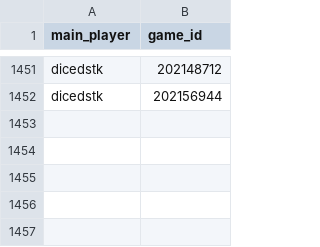
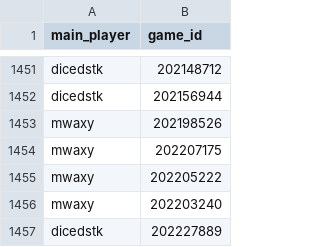
Before and after one commit to DMavec/git_test, a CSV file: data/load_log.csv, drawn as a sheet; only a part is shown, gaps mark what is left out.

```diff
--- a/data/load_log.csv
+++ b/data/load_log.csv
@@ -1452 +1452,6 @@ dicedstk,202148712
 dicedstk,202156944
+mwaxy,202198526
+mwaxy,202207175
+mwaxy,202205222
+mwaxy,202203240
+dicedstk,202227889
```
Also changed, not shown: data/game_history.csv, data/summary-number.csv, 2 other files.
